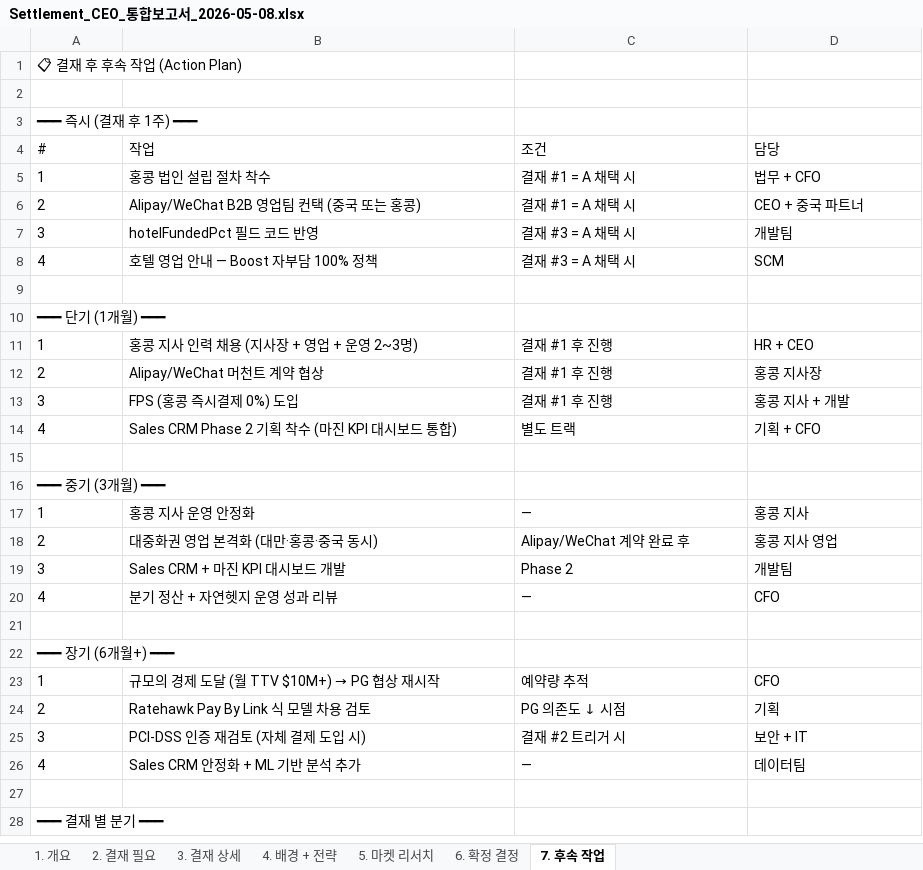
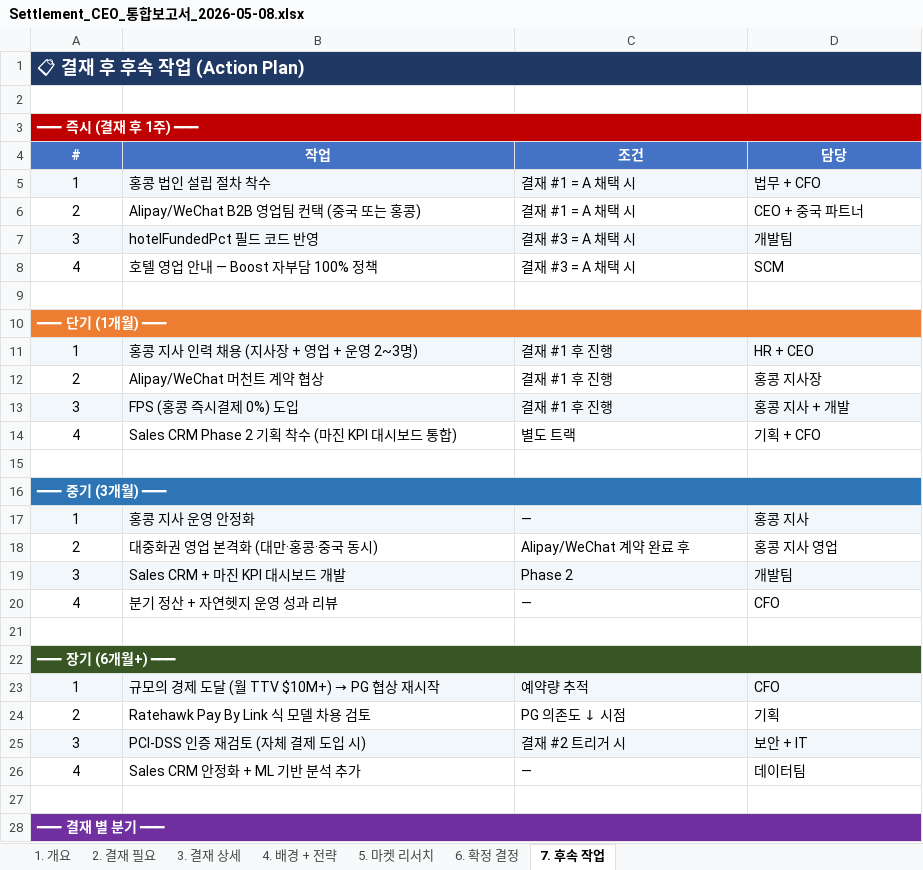
Before and after one commit to bstars00-rgb/Dotbiz, an Excel workbook: docs/Settlement_CEO_통합보고서_2026-05-08.xlsx, sheet 7. 후속 작업, drawn as a sheet; only a part is shown; values as stored, in another font and other column widths than the file's, no borders; the diff covers the shown part only; the diff names each change by its address in the sheet, - before the commit and + after, or states it on an @@ line.

```diff
--- a/docs/Settlement_CEO_통합보고서_2026-05-08.xlsx (sheet 7. 후속 작업)
+++ b/docs/Settlement_CEO_통합보고서_2026-05-08.xlsx (sheet 7. 후속 작업)
@@ A1 bold: off → on, text colour: black → #FFFFFF @@
-A1:D1 fill: none
+A1:D1 fill: #1F3864
@@ A1 text size: larger @@
+A1:D1 merged
-A3 bold: off
+A3 bold: on
-A3:D3 fill: none
+A3:D3 fill: #C00000
-A3 text colour: black
+A3 text colour: #FFFFFF
+A3:D3 merged
@@ A4:D4 alignment: left → center, bold: off → on, text colour: black → #FFFFFF, fill: none → #4472C4 @@
-A5:D5 fill: none
+A5:D5 fill: #F2F7FB
-A5:A8 alignment: left
+A5:A8 alignment: center
-A7:D7 fill: none
+A7:D7 fill: #F2F7FB
@@ A10 bold: off → on, text colour: black → #FFFFFF @@
-A10:D10 fill: none
+A10:D10 fill: #ED7D31
+A10:D10 merged
-A11:D11 fill: none
+A11:D11 fill: #F2F7FB
-A11:A14 alignment: left
+A11:A14 alignment: center
-A13:D13 fill: none
+A13:D13 fill: #F2F7FB
@@ A16 bold: off → on, text colour: black → #FFFFFF @@
-A16:D16 fill: none
+A16:D16 fill: #2E75B6
+A16:D16 merged
-A17:D17 fill: none
+A17:D17 fill: #F2F7FB
-A17:A20 alignment: left
+A17:A20 alignment: center
-A19:D19 fill: none
+A19:D19 fill: #F2F7FB
-A22 bold: off
+A22 bold: on
-A22:D22 fill: none
+A22:D22 fill: #375623
-A22 text colour: black
+A22 text colour: #FFFFFF
+A22:D22 merged
-A23:D23 fill: none
+A23:D23 fill: #F2F7FB
-A23:A26 alignment: left
+A23:A26 alignment: center
-A25:D25 fill: none
+A25:D25 fill: #F2F7FB
@@ A28 bold: off → on, text colour: black → #FFFFFF @@
-A28:D28 fill: none
+A28:D28 fill: #7030A0
+A28:D28 merged
```
Also changed, not shown: cell formats elsewhere in this sheet, sheet 5. 마켓 리서치, sheet 6. 확정 결정, sheet 4. 배경 + 전략, sheet 2. 결재 필요, sheet 3. 결재 상세, sheet 1. 개요, 3 other files.
